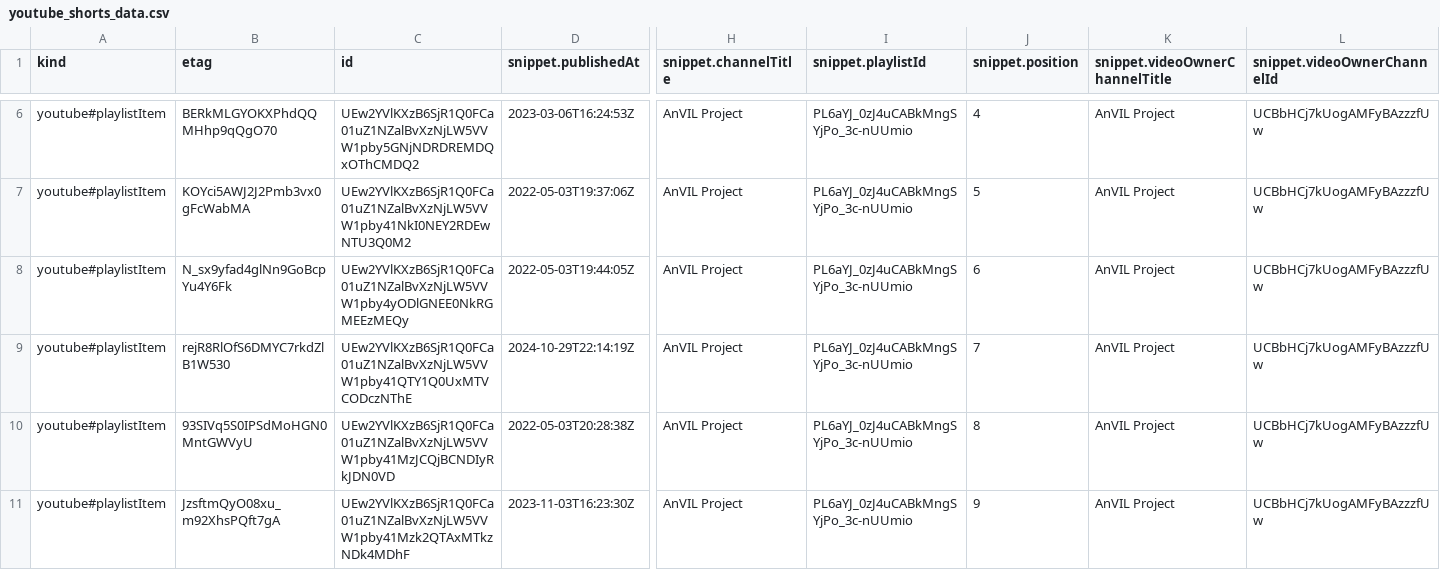
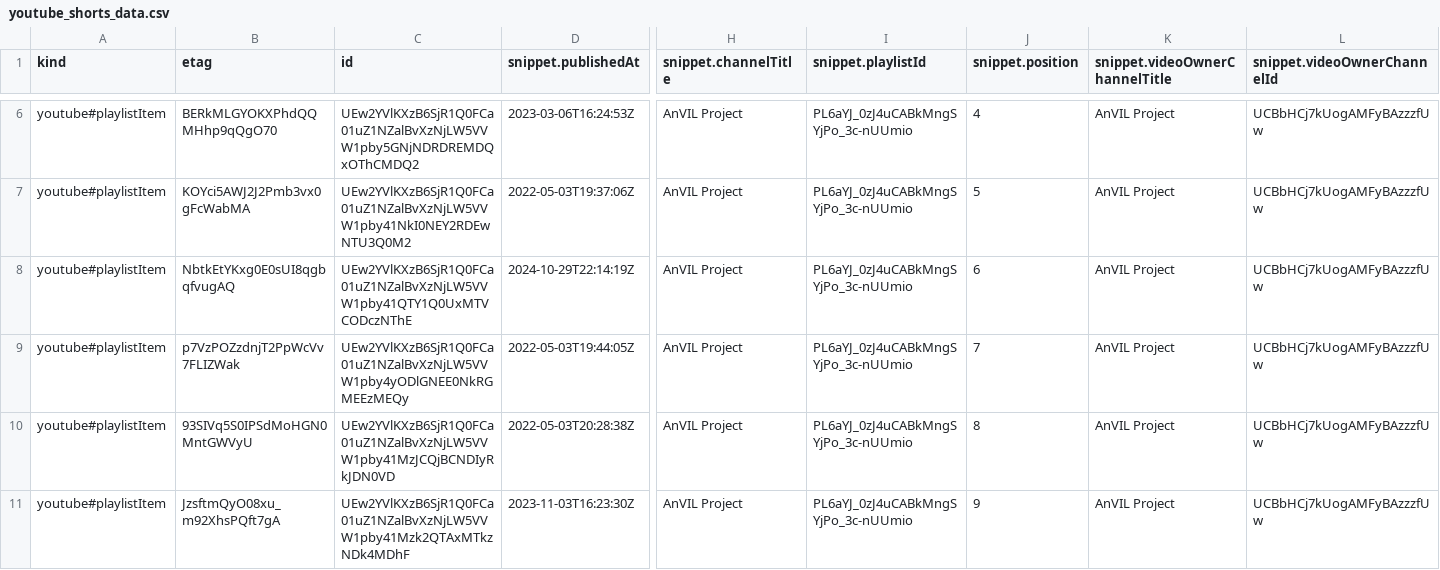
Before and after one commit to fhdsl/AnVIL_Collection, a CSV file: resources/youtube_shorts_data.csv, drawn as a sheet; only a part is shown, gaps mark what is left out; removed rows and columns are numbered as before the commit, all else as after; rows hold the shown columns only; the diff names each change by its address in the sheet, - before the commit and + after, or states it on an @@ line.

```diff
--- a/resources/youtube_shorts_data.csv
+++ b/resources/youtube_shorts_data.csv
+row 8: youtube#playlistItem | NbtkEtYKxg0E0sUI8qgbqfvugAQ | UEw2YVlKXzB6SjR1Q0FCa01uZ1NZalBvXzNjLW5VVW1pby41QTY1Q0UxMTVCODczNThE | 2024-10-29T22:14:19Z | AnVIL Project | PL6aYJ_0zJ4uCABkMngSYjPo_3c-nUUmio | 6 | AnVIL Project | UCBbHCj7kUogAMFyBAzzzfUw
-B9 (etag): N_sx9yfad4glNn9GoBcpYu4Y6Fk
+B9 (etag): p7VzPOZzdnjT2PpWcVv7FLIZWak
-J9 (snippet.position): 6
+J9 (snippet.position): 7
-row 9: youtube#playlistItem | rejR8RlOfS6DMYC7rkdZlB1W530 | UEw2YVlKXzB6SjR1Q0FCa01uZ1NZalBvXzNjLW5VVW1pby41QTY1Q0UxMTVCODczNThE | 2024-10-29T22:14:19Z | AnVIL Project | PL6aYJ_0zJ4uCABkMngSYjPo_3c-nUUmio | 7 | AnVIL Project | UCBbHCj7kUogAMFyBAzzzfUw
```
Also changed, not shown: resources/collection.tsv, 1 other file.
